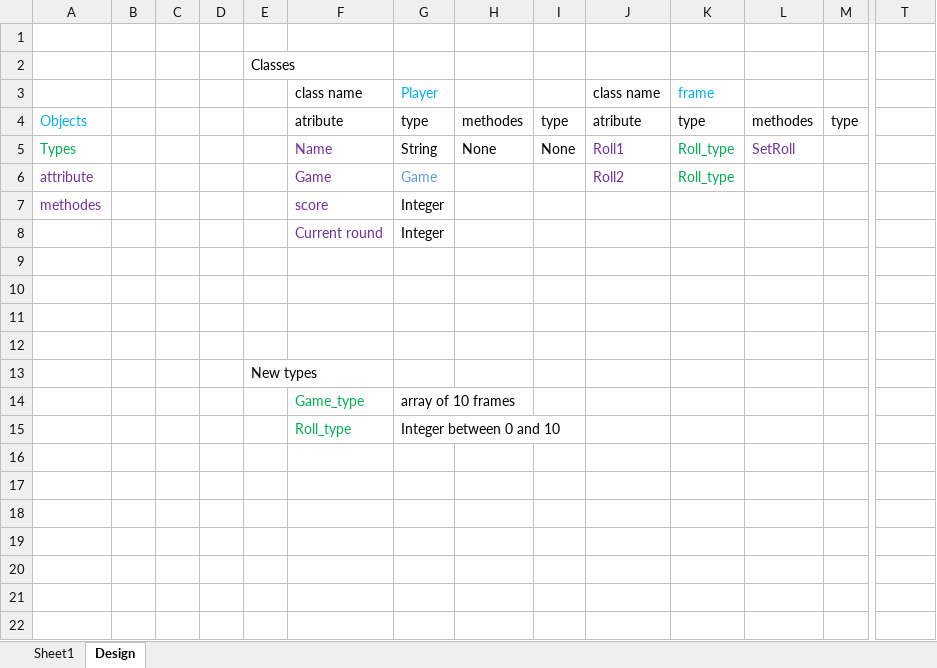
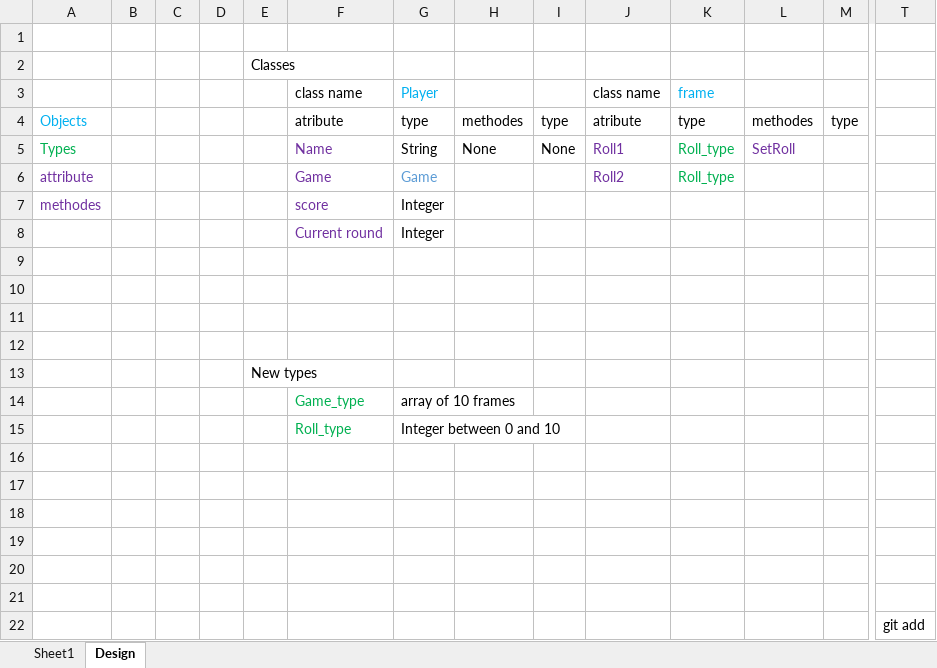
Before and after one commit to AhmedElleuch/BowlingAlly, an Excel workbook: BowlingAlly.xlsx, sheet Design, drawn as a sheet; only a part is shown, gaps mark what is left out; values as stored, in another font and other column widths than the file's, no borders; rows hold the shown columns only; the diff names each change by its address in the sheet, - before the commit and + after, or states it on an @@ line.

```diff
--- a/BowlingAlly.xlsx (sheet Design)
+++ b/BowlingAlly.xlsx (sheet Design)
+row 16: (empty)
+row 17: (empty)
+row 18: (empty)
+row 19: (empty)
+row 20: (empty)
+row 21: (empty)
+row 22:  |  |  |  |  |  |  |  |  |  |  |  |  | git add
```
Also changed, not shown: sheet Sheet1, 9 other files.
